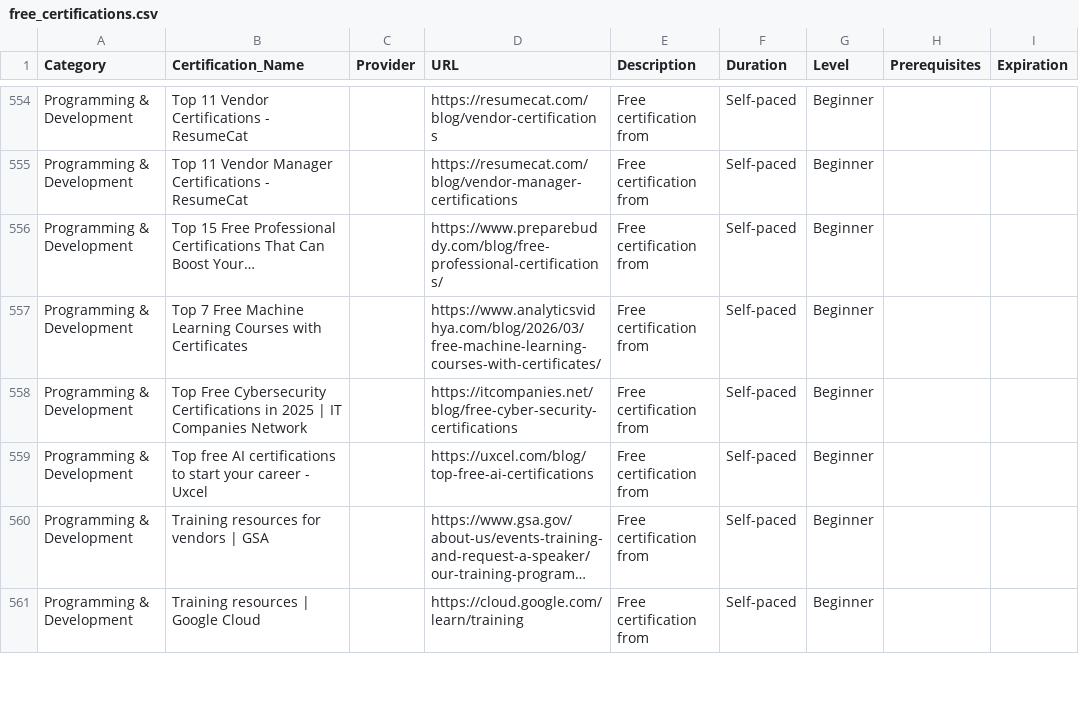
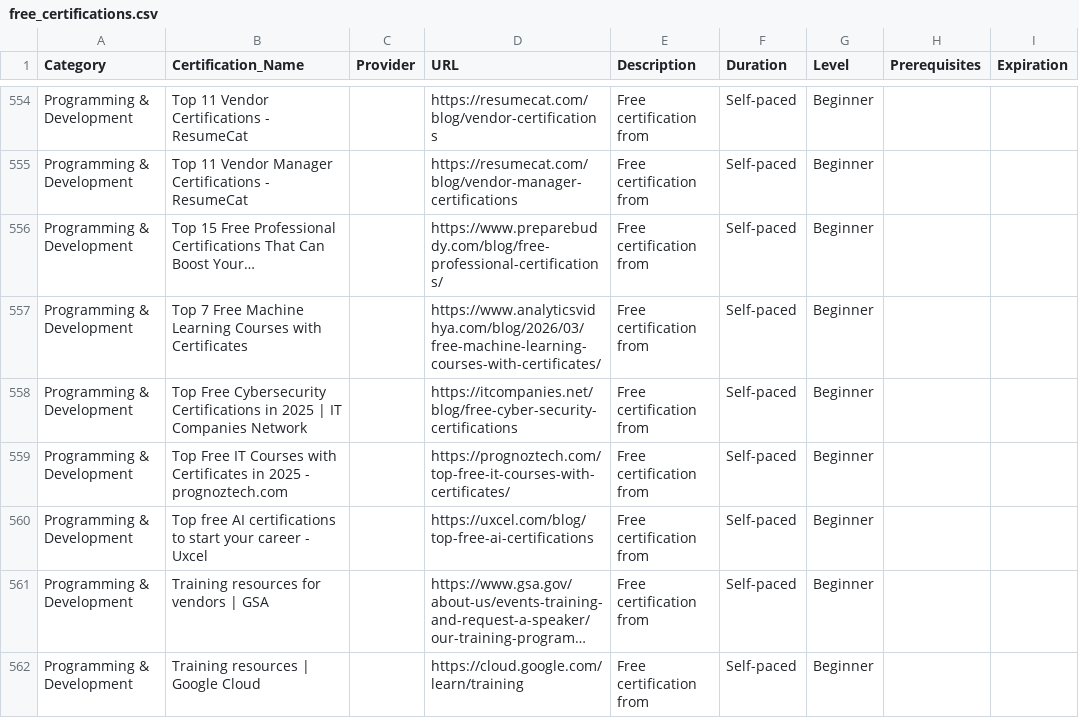
Before and after one commit to saint1415/free_certs, a CSV file: free_certifications.csv, drawn as a sheet; only a part is shown, gaps mark what is left out; long unchanged cells end in ….

```diff
--- a/free_certifications.csv
+++ b/free_certifications.csv
@@ -558,2 +558,3 @@ Programming & Development,Top 7 Free Machine Learning Courses with Certificates,
 Programming & Development,Top Free Cybersecurity Certifications in 2025 | IT Companies Network,,https://itcompanies.net/blog/free-cyber-security-certifications,Free certification from ,Self-paced,Beginner,,
+Programming & Development,Top Free IT Courses with Certificates in 2025 - prognoztech.com,,https://prognoztech.com/top-free-it-courses-with-certificates/,Free certification from ,Self-paced,Beginner,,
 Programming & Development,Top free AI certifications to start your career - Uxcel,,https://uxcel.com/blog/top-free-ai-certifications,Free certification from ,Self-paced,Beginner,,
```
Also changed, not shown: 2 other files.
